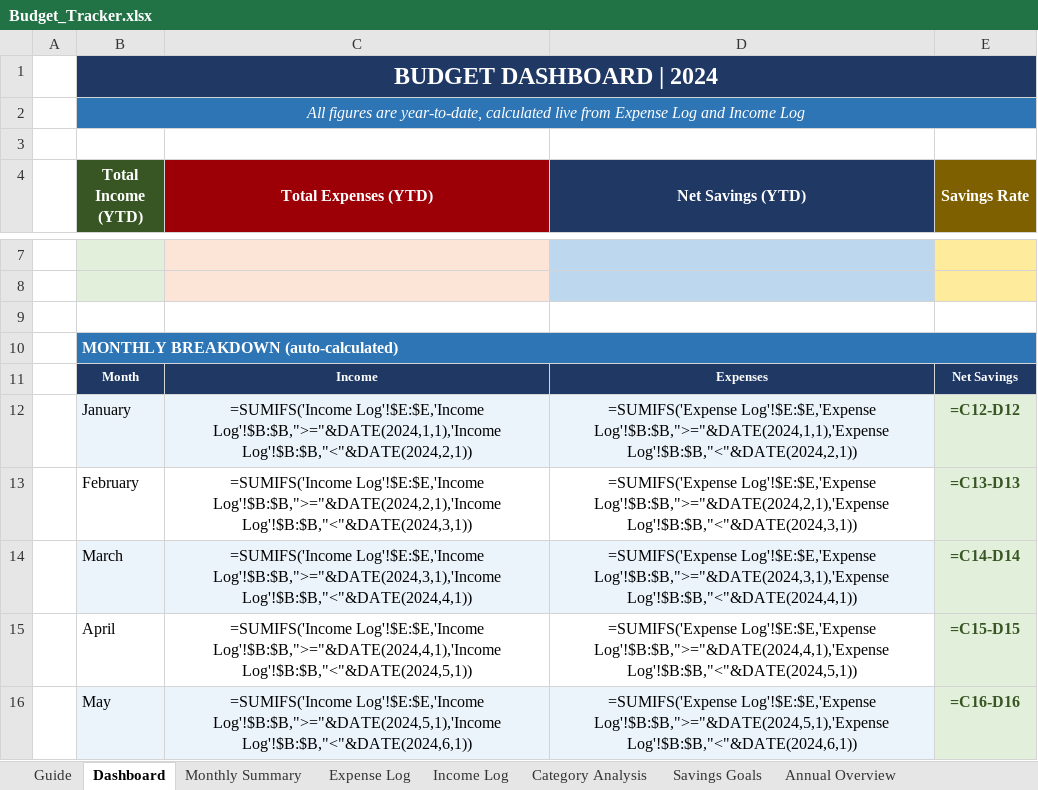
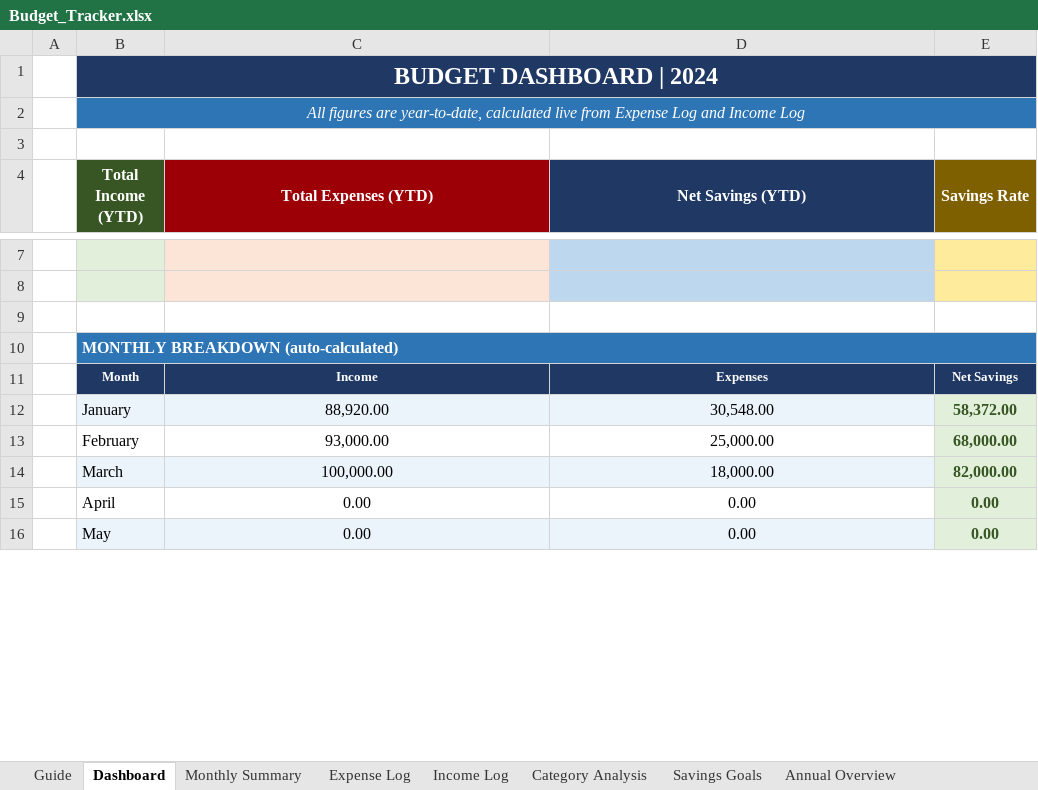
Before and after one commit to aarthir05/vit-report, an Excel workbook: Budget_Tracker.xlsx, sheet Dashboard, drawn as a sheet; only a part is shown, gaps mark what is left out; values as stored, in another font and other column widths than the file's, no borders; formulas without a stored value are shown as written; charts and pictures not drawn; the diff covers the shown part only; the diff names each change by its address in the sheet, - before the commit and + after, or states it on an @@ line.

Commit message:
Update budget tracker with auto-calculating SUMIFS

```diff
--- a/Budget_Tracker.xlsx (sheet Dashboard)
+++ b/Budget_Tracker.xlsx (sheet Dashboard)
-C12 (Total Expenses (YTD)): =SUMIFS('Income Log'!$E:$E,'Income Log'!$B:$B,">="&DATE(2024,1,1),'Income Log'!$B:$B,"<"&DATE(2024,2,1))
+C12 (Total Expenses (YTD)): 88,920.00
-D12 (Net Savings (YTD)): =SUMIFS('Expense Log'!$E:$E,'Expense Log'!$B:$B,">="&DATE(2024,1,1),'Expense Log'!$B:$B,"<"&DATE(2024,2,1))
+D12 (Net Savings (YTD)): 30,548.00
-E12 (Savings Rate): =C12-D12
+E12 (Savings Rate): 58,372.00
-C13 (Total Expenses (YTD)): =SUMIFS('Income Log'!$E:$E,'Income Log'!$B:$B,">="&DATE(2024,2,1),'Income Log'!$B:$B,"<"&DATE(2024,3,1))
+C13 (Total Expenses (YTD)): 93,000.00
-D13 (Net Savings (YTD)): =SUMIFS('Expense Log'!$E:$E,'Expense Log'!$B:$B,">="&DATE(2024,2,1),'Expense Log'!$B:$B,"<"&DATE(2024,3,1))
+D13 (Net Savings (YTD)): 25,000.00
-E13 (Savings Rate): =C13-D13
+E13 (Savings Rate): 68,000.00
-C14 (Total Expenses (YTD)): =SUMIFS('Income Log'!$E:$E,'Income Log'!$B:$B,">="&DATE(2024,3,1),'Income Log'!$B:$B,"<"&DATE(2024,4,1))
+C14 (Total Expenses (YTD)): 100,000.00
-D14 (Net Savings (YTD)): =SUMIFS('Expense Log'!$E:$E,'Expense Log'!$B:$B,">="&DATE(2024,3,1),'Expense Log'!$B:$B,"<"&DATE(2024,4,1))
+D14 (Net Savings (YTD)): 18,000.00
-E14 (Savings Rate): =C14-D14
+E14 (Savings Rate): 82,000.00
-C15 (Total Expenses (YTD)): =SUMIFS('Income Log'!$E:$E,'Income Log'!$B:$B,">="&DATE(2024,4,1),'Income Log'!$B:$B,"<"&DATE(2024,5,1))
+C15 (Total Expenses (YTD)): 0.00
-D15 (Net Savings (YTD)): =SUMIFS('Expense Log'!$E:$E,'Expense Log'!$B:$B,">="&DATE(2024,4,1),'Expense Log'!$B:$B,"<"&DATE(2024,5,1))
+D15 (Net Savings (YTD)): 0.00
-E15 (Savings Rate): =C15-D15
+E15 (Savings Rate): 0.00
-C16 (Total Expenses (YTD)): =SUMIFS('Income Log'!$E:$E,'Income Log'!$B:$B,">="&DATE(2024,5,1),'Income Log'!$B:$B,"<"&DATE(2024,6,1))
+C16 (Total Expenses (YTD)): 0.00
-D16 (Net Savings (YTD)): =SUMIFS('Expense Log'!$E:$E,'Expense Log'!$B:$B,">="&DATE(2024,5,1),'Expense Log'!$B:$B,"<"&DATE(2024,6,1))
+D16 (Net Savings (YTD)): 0.00
-E16 (Savings Rate): =C16-D16
+E16 (Savings Rate): 0.00
```
Also changed, not shown: 1 added row, 1 removed row and 24 edited cells elsewhere in this sheet, sheet Monthly Summary, sheet Annual Overview, sheet Category Analysis, sheet Savings Goals, sheet Income Log, sheet Expense Log, charts or pictures, 1 other file.
